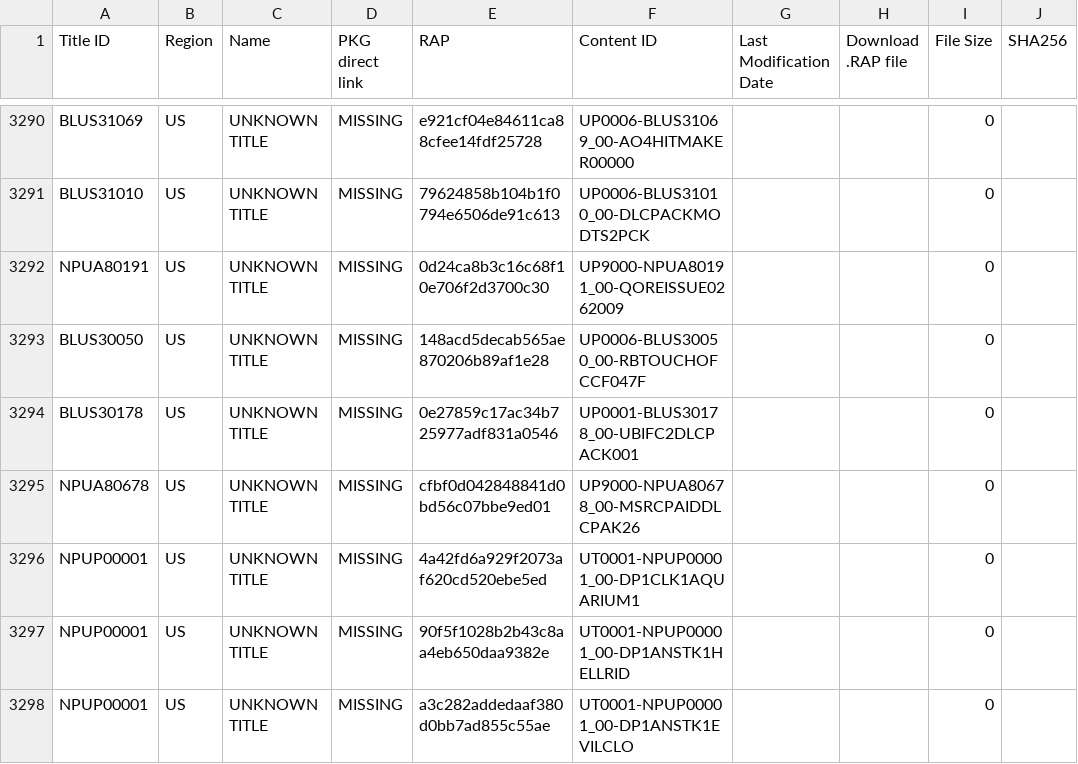
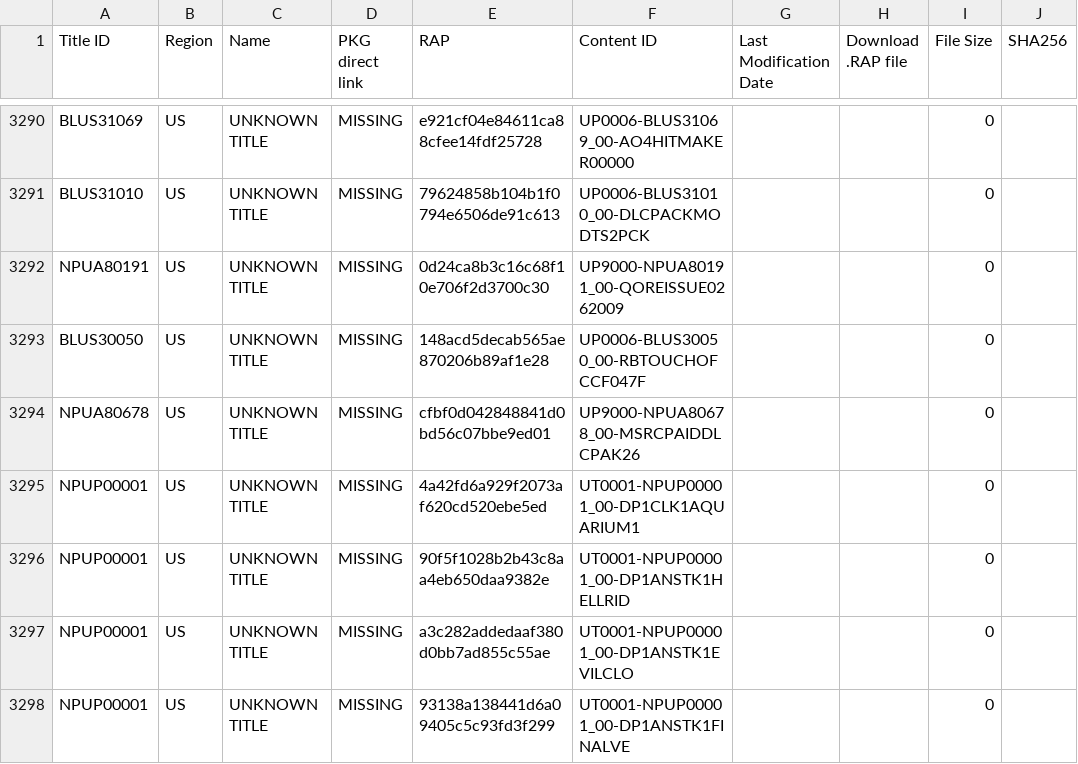
Before and after one commit to 1jtp8sobiu/1jtp8sobiu.github.io, a TSV file: tsv/PENDING-PS3_UNKNOWNS.tsv, drawn as a sheet; only a part is shown, gaps mark what is left out; the shorter side is filled out with more unchanged rows; the diff names each change by its address in the sheet, - before the commit and + after, or states it on an @@ line.

Commit message:
PENDING-PS3_UNKNOWNS 20261116_145007

```diff
--- a/tsv/PENDING-PS3_UNKNOWNS.tsv
+++ b/tsv/PENDING-PS3_UNKNOWNS.tsv
-row 3294: BLUS30178 | US | UNKNOWN TITLE | MISSING | 0e27859c17ac34b725977adf831a0546 | UP0001-BLUS30178_00-UBIFC2DLCPACK001 |  |  | 0
```
